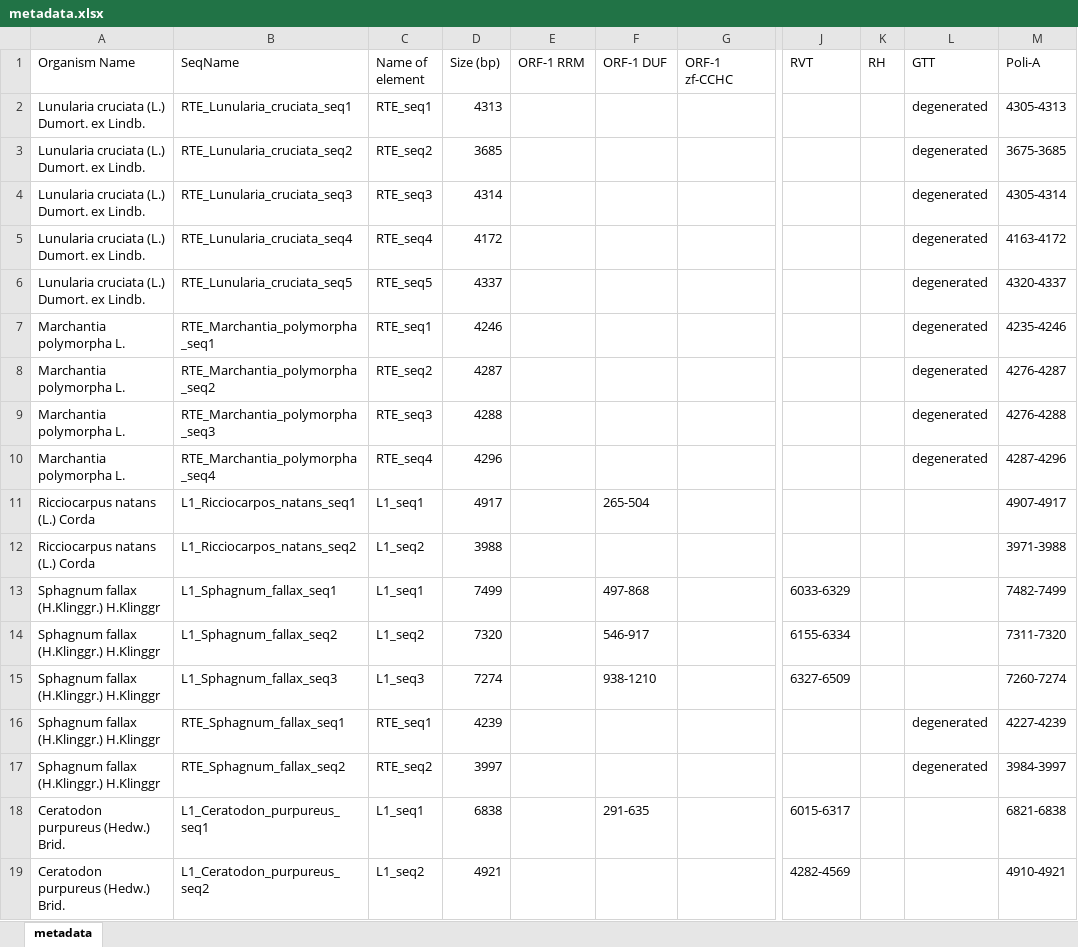
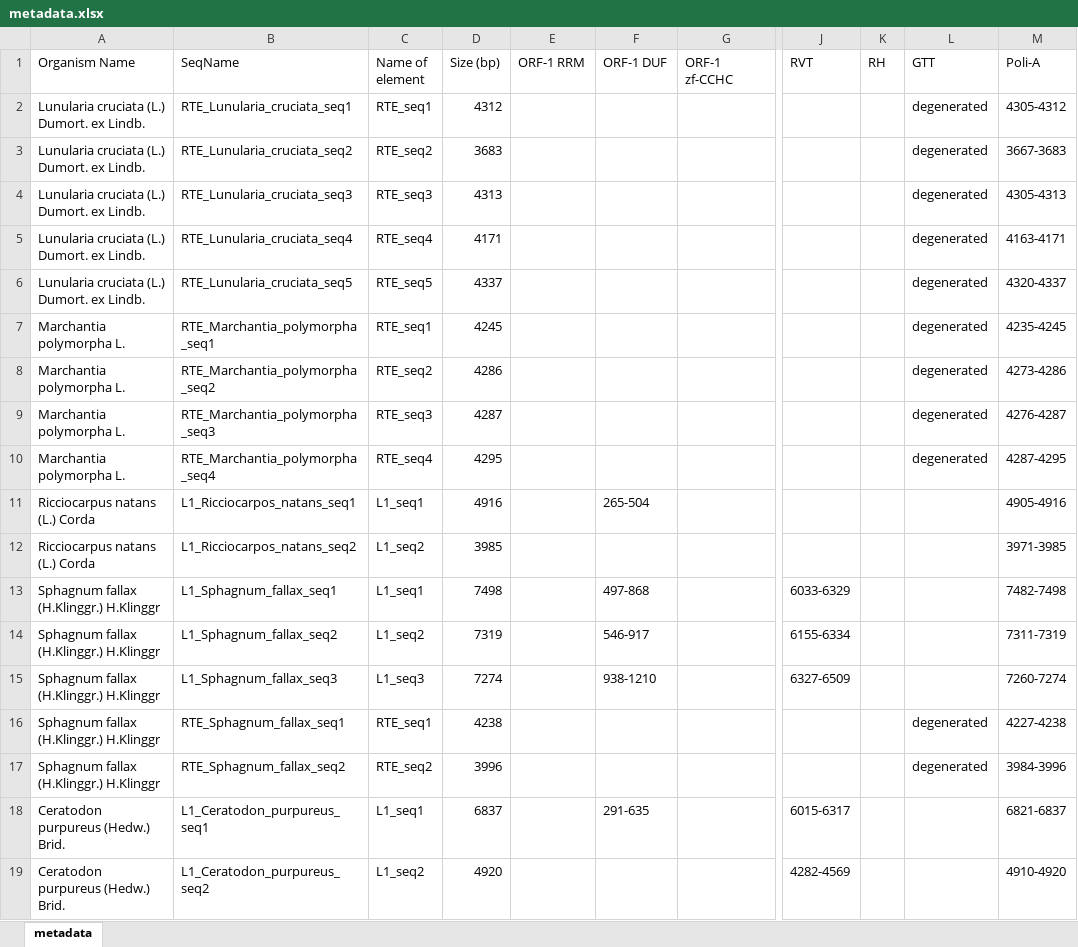
Before and after one commit to omatheuspimenta/LINEs_in_Plants, an Excel workbook: data/metadata.xlsx, sheet metadata, drawn as a sheet; only a part is shown, gaps mark what is left out; values as stored, in another font and other column widths than the file's, no borders; the diff covers the shown part only; the diff names each change by its address in the sheet, - before the commit and + after, or states it on an @@ line.

```diff
--- a/data/metadata.xlsx (sheet metadata)
+++ b/data/metadata.xlsx (sheet metadata)
-D2 (Size (bp)): 4313
+D2 (Size (bp)): 4312
-M2 (Poli-A): 4305-4313
+M2 (Poli-A): 4305-4312
-D3 (Size (bp)): 3685
+D3 (Size (bp)): 3683
-M3 (Poli-A): 3675-3685
+M3 (Poli-A): 3667-3683
-D4 (Size (bp)): 4314
+D4 (Size (bp)): 4313
-M4 (Poli-A): 4305-4314
+M4 (Poli-A): 4305-4313
-D5 (Size (bp)): 4172
+D5 (Size (bp)): 4171
-M5 (Poli-A): 4163-4172
+M5 (Poli-A): 4163-4171
-D7 (Size (bp)): 4246
+D7 (Size (bp)): 4245
-M7 (Poli-A): 4235-4246
+M7 (Poli-A): 4235-4245
-D8 (Size (bp)): 4287
+D8 (Size (bp)): 4286
-M8 (Poli-A): 4276-4287
+M8 (Poli-A): 4273-4286
-D9 (Size (bp)): 4288
+D9 (Size (bp)): 4287
-M9 (Poli-A): 4276-4288
+M9 (Poli-A): 4276-4287
-D10 (Size (bp)): 4296
+D10 (Size (bp)): 4295
-M10 (Poli-A): 4287-4296
+M10 (Poli-A): 4287-4295
-D11 (Size (bp)): 4917
+D11 (Size (bp)): 4916
-M11 (Poli-A): 4907-4917
+M11 (Poli-A): 4905-4916
-D12 (Size (bp)): 3988
+D12 (Size (bp)): 3985
-M12 (Poli-A): 3971-3988
+M12 (Poli-A): 3971-3985
-D13 (Size (bp)): 7499
+D13 (Size (bp)): 7498
-M13 (Poli-A): 7482-7499
+M13 (Poli-A): 7482-7498
-D14 (Size (bp)): 7320
+D14 (Size (bp)): 7319
-M14 (Poli-A): 7311-7320
+M14 (Poli-A): 7311-7319
-D16 (Size (bp)): 4239
+D16 (Size (bp)): 4238
-M16 (Poli-A): 4227-4239
+M16 (Poli-A): 4227-4238
-D17 (Size (bp)): 3997
+D17 (Size (bp)): 3996
-M17 (Poli-A): 3984-3997
+M17 (Poli-A): 3984-3996
-D18 (Size (bp)): 6838
+D18 (Size (bp)): 6837
-M18 (Poli-A): 6821-6838
+M18 (Poli-A): 6821-6837
-D19 (Size (bp)): 4921
+D19 (Size (bp)): 4920
-M19 (Poli-A): 4910-4921
+M19 (Poli-A): 4910-4920
```
Also changed, not shown: 346 edited cells elsewhere in this sheet, data/annotation.xlsx, 5 other files.
